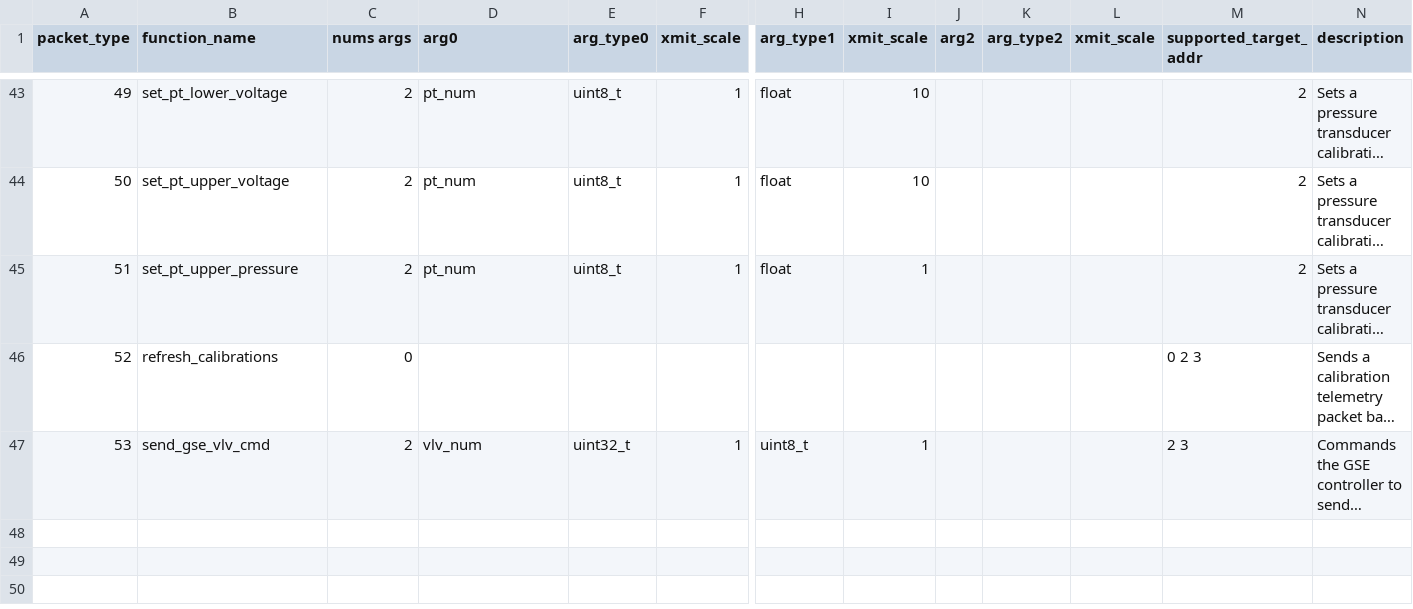
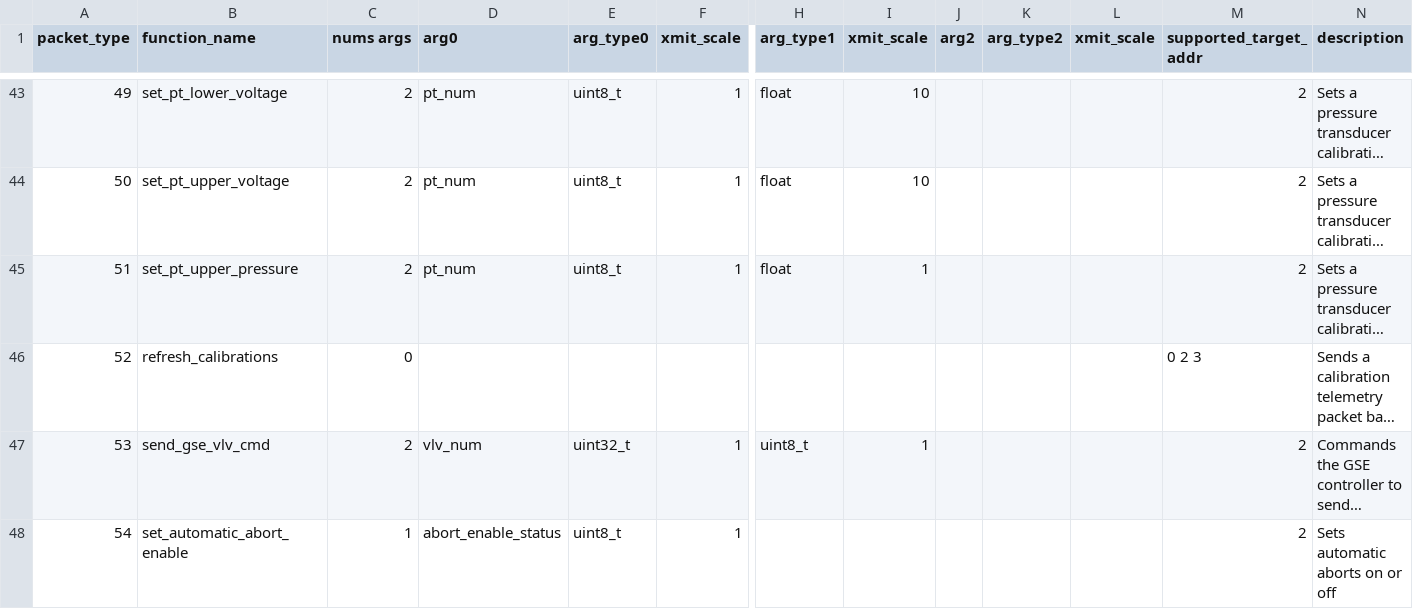
Before and after one commit to nkalan/MASA-firmware-libraries, a CSV file: SerialComms/python/telem_cmd_template.csv, drawn as a sheet; only a part is shown, gaps mark what is left out; long unchanged cells end in …; rows hold the shown columns only; the diff names each change by its address in the sheet, - before the commit and + after, or states it on an @@ line.

Commit message:
Fixed values in the calibration packet

```diff
--- a/SerialComms/python/telem_cmd_template.csv
+++ b/SerialComms/python/telem_cmd_template.csv
-M47 (supported_target_addr): 2 3
+M47 (supported_target_addr): 2
+row 48: 54 | set_automatic_abort_enable | 1 | abort_enable_status | uint8_t | 1 |  |  |  |  |  | 2 | Sets automatic aborts on or off
```
Also changed, not shown: 2 other files.
